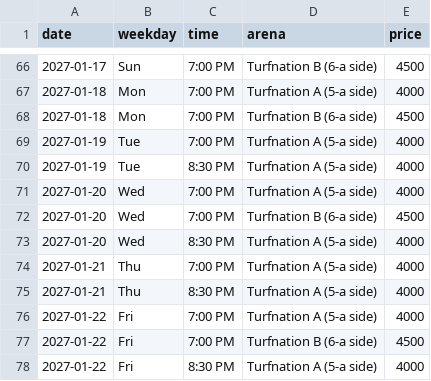
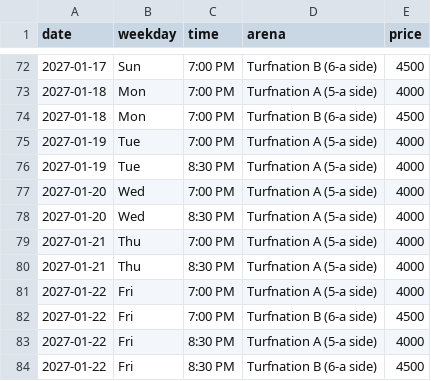
Before and after one commit to wazedrifat/Turnation-Automation, a CSV file: available_slots.csv, drawn as a sheet; only a part is shown, gaps mark what is left out; the shorter side is filled out with more unchanged rows; the diff covers the shown part only.

```diff
--- a/available_slots.csv
+++ b/available_slots.csv
@@ -71,3 +77,2 @@ date,weekday,time,arena,price
 2027-01-20,Wed,7:00 PM,Turfnation A (5-a side),4000
-2027-01-20,Wed,7:00 PM,Turfnation B (6-a side),4500
 2027-01-20,Wed,8:30 PM,Turfnation A (5-a side),4000
```
Also changed, not shown: 11 added rows and 1 removed row elsewhere in this file.
